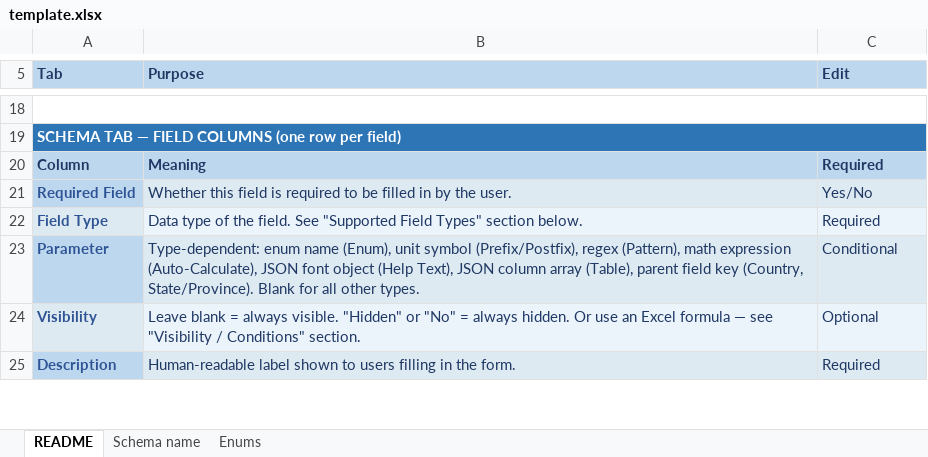
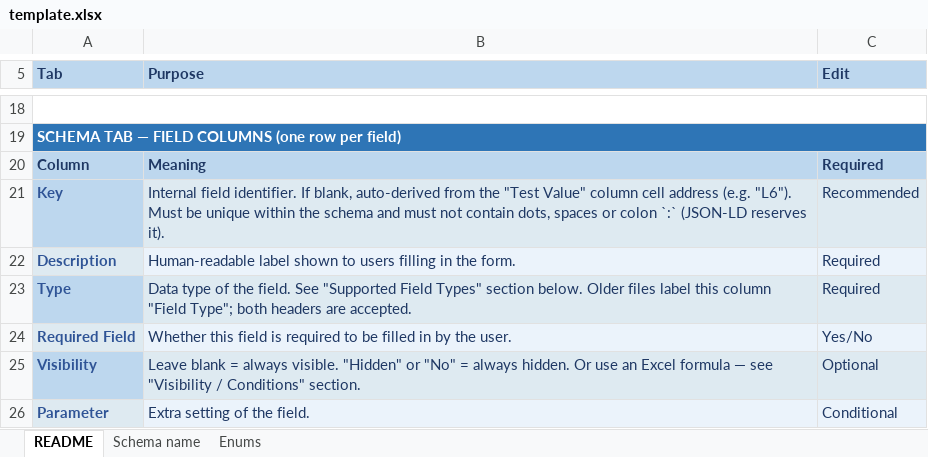
Before and after one commit to hashgraph/guardian, an Excel workbook: guardian-service/artifacts/template.xlsx, sheet README, drawn as a sheet; only a part is shown, gaps mark what is left out; values as stored, in another font and other column widths than the file's, no borders; charts and pictures not drawn; removed rows and columns are numbered as before the commit, all else as after; the diff covers the shown part only; the diff names each change by its address in the sheet, - before the commit and + after, or states it on an @@ line.

Commit message:
fix: 7194 Fix Schema Editor / Excel Export Inconsistencies
* feat: add legacy field headers parsing and add updatable and private fields to xlsx
* feat: add parsing updatable and private fields from xlsx, reorder xlsx columns
* feat: update docs
* test: update tests
* feat: update template.xlsx
* feat: add parameter section, private field
* test: add field property parity test
* feat: add checks for UPDATABLE and PRIVATE parameters
* fix: clear private flag on schema type change to not EVC and add private badge
* feat: restrict auto calculate and group parameter controls in schema editor
  - Parameter controls grouped after Required / Visibility
  - Required / Visibility in two columns, hidden for Help Text
  - Auto Calculate: needs an expression, single value, blocked for types using Parameter
  - xlsx import ignores Allow Multiple Answers on auto calculated rows
  - docs: list of types without Auto Calculate

* fix: require Required Field next to Type when detecting xlsx schema sheets
* fix: write Private Field as Yes or No in xlsx export like Updatable Field
* feat: update template.xlsx and tests
* feat: order xlsx export and template columns like the schema editor
* fix: block Auto Calculate for image, file and Hedera account fields
* fix: remove the stacked divider above Help Text options
* fix: drop the recursive clearPrivateFlags() call
---------
Signed-off-by: Dariy Miseldzhani <dariy.miseldzhani@hashgraph.com>

```diff
--- a/guardian-service/artifacts/template.xlsx (sheet README)
+++ b/guardian-service/artifacts/template.xlsx (sheet README)
+row 21: Key | Internal field identifier. If blank, auto-derived from the "Test Value" column cell address (e.g. "L6"). Must be unique within the schema and must not contain dots, spaces or colon `:` (JSON-LD reserves it). | Recommended
@@ row 25 moved to row 22: Description @@
+row 23: Type | Data type of the field. See "Supported Field Types" section below. Older files label this column "Field Type"; both headers are accepted. | Required
-A24 fill: #BDD7EE
+A24 fill: #DEEAF1
-row 22: Field Type | Data type of the field. See "Supported Field Types" section below. | Required
-row 23: Parameter | Type-dependent: enum name (Enum), unit symbol (Prefix/Postfix), regex (Pattern), math expression (Auto-Calculate), JSON font object (Help Text), JSON column array (Table), parent field key (Country, State/Province). Blank for all other types. | Conditional
-A25 fill: #DEEAF1
+A25 fill: #BDD7EE
+row 26: Parameter | Extra setting of the field. | Conditional
```
Also changed, not shown: 3 added rows, 2 removed rows, 11 edited cells and cell formats elsewhere in this sheet, sheet Schema name, charts or pictures, 17 other files.
